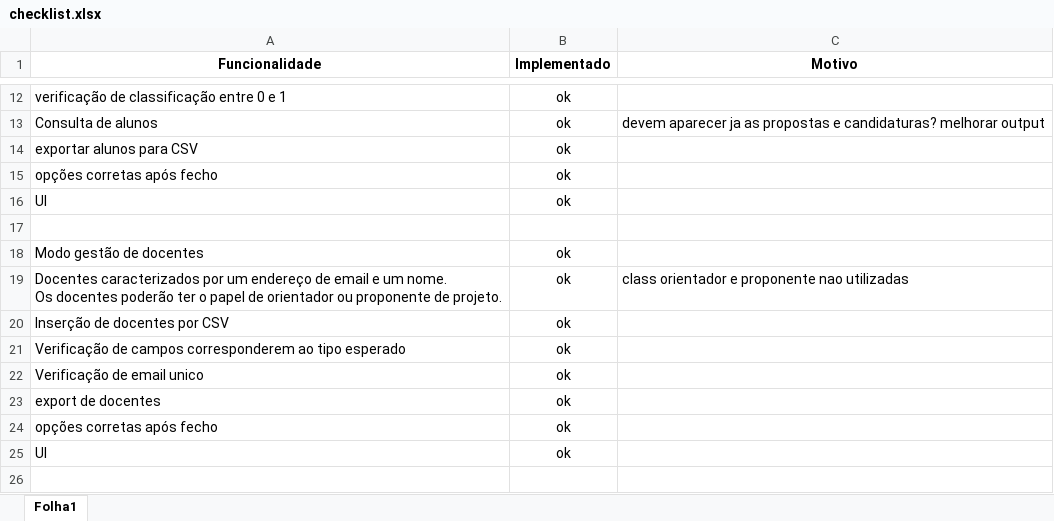
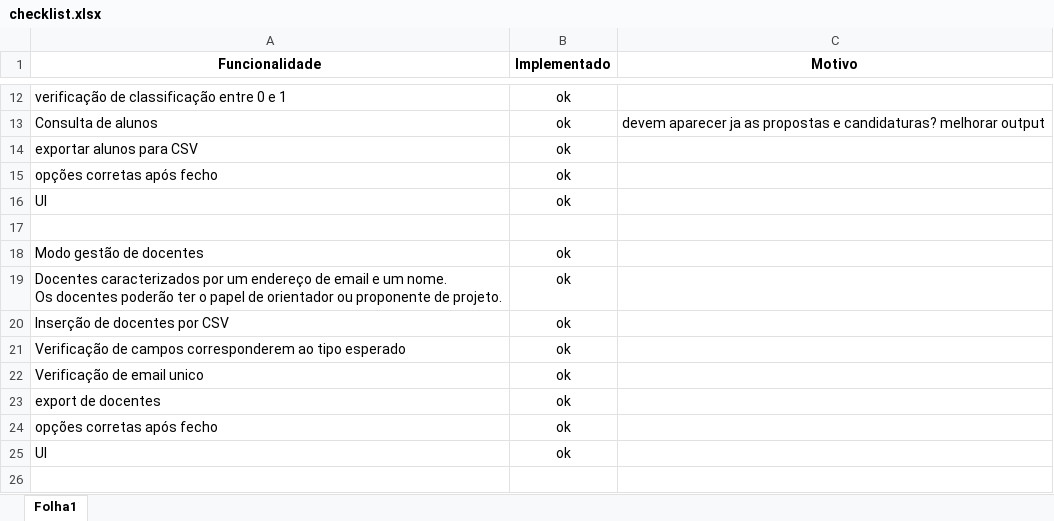
Before and after one commit to G3n3z/TP-PA, an Excel workbook: checklist.xlsx, sheet Folha1, drawn as a sheet; only a part is shown, gaps mark what is left out; values as stored, in another font and other column widths than the file's, no borders; conditional formats not drawn; the diff covers the shown part only; the diff names each change by its address in the sheet, - before the commit and + after, or states it on an @@ line.

```diff
--- a/checklist.xlsx (sheet Folha1)
+++ b/checklist.xlsx (sheet Folha1)
-C19 (Motivo): class orientador e proponente nao utilizadas
+C19 (Motivo): (empty)
```
Also changed, not shown: 27 added rows and 3 edited cells elsewhere in this sheet, 4 other files.
